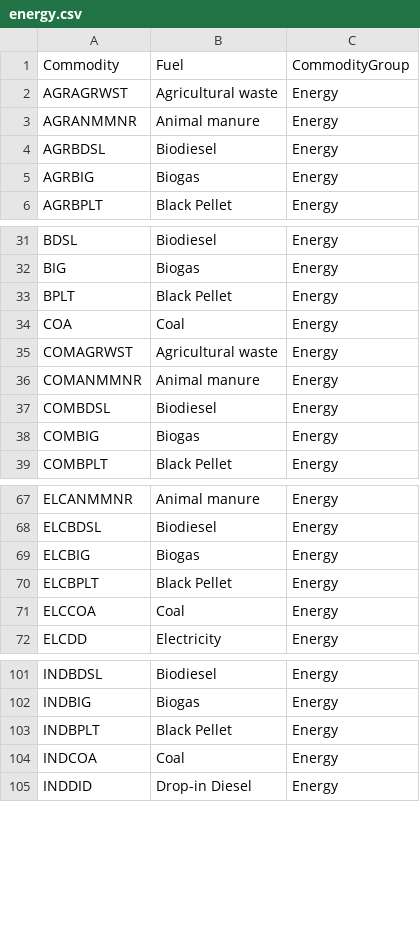
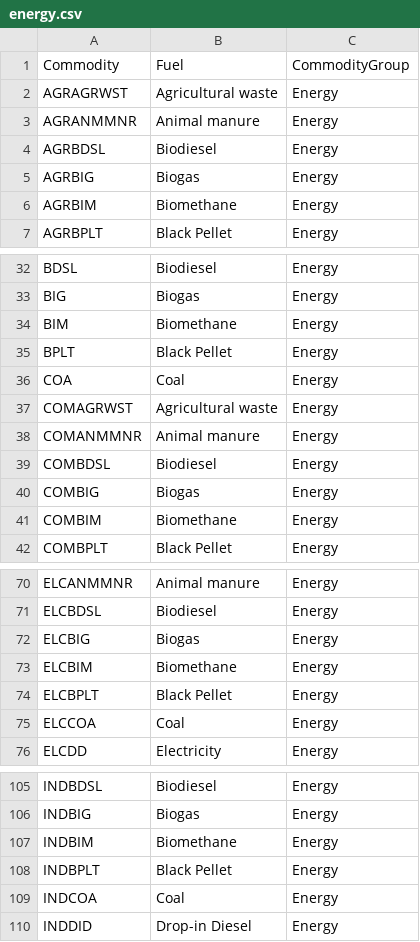
Before and after one commit to EECA-NZ/TIMES-NZ-Model-Files, a CSV file: TIMES-NZ-INTERNAL-QA/data/concordances/commodities/energy.csv, drawn as a sheet; only a part is shown, gaps mark what is left out; the diff covers the shown part only; the diff names each change by its address in the sheet, - before the commit and + after, or states it on an @@ line.

```diff
--- a/TIMES-NZ-INTERNAL-QA/data/concordances/commodities/energy.csv
+++ b/TIMES-NZ-INTERNAL-QA/data/concordances/commodities/energy.csv
+row 6: AGRBIM | Biomethane | Energy
+row 34: BIM | Biomethane | Energy
+row 41: COMBIM | Biomethane | Energy
+row 73: ELCBIM | Biomethane | Energy
+row 107: INDBIM | Biomethane | Energy
```
Also changed, not shown: 2 added rows elsewhere in this file, TIMES-NZ-INTERNAL-QA/data/concordances/commodities/commodity_sets_and_units.csv, TIMES-NZ-INTERNAL-QA/data/concordances/processes/distribution.csv, 8 other files.
